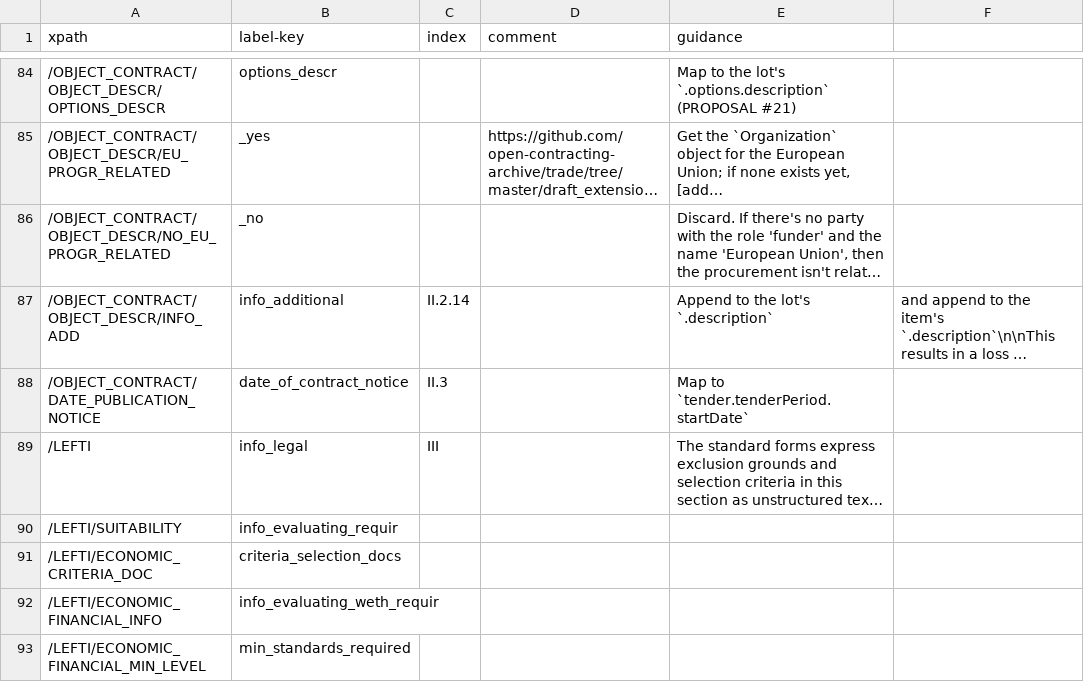
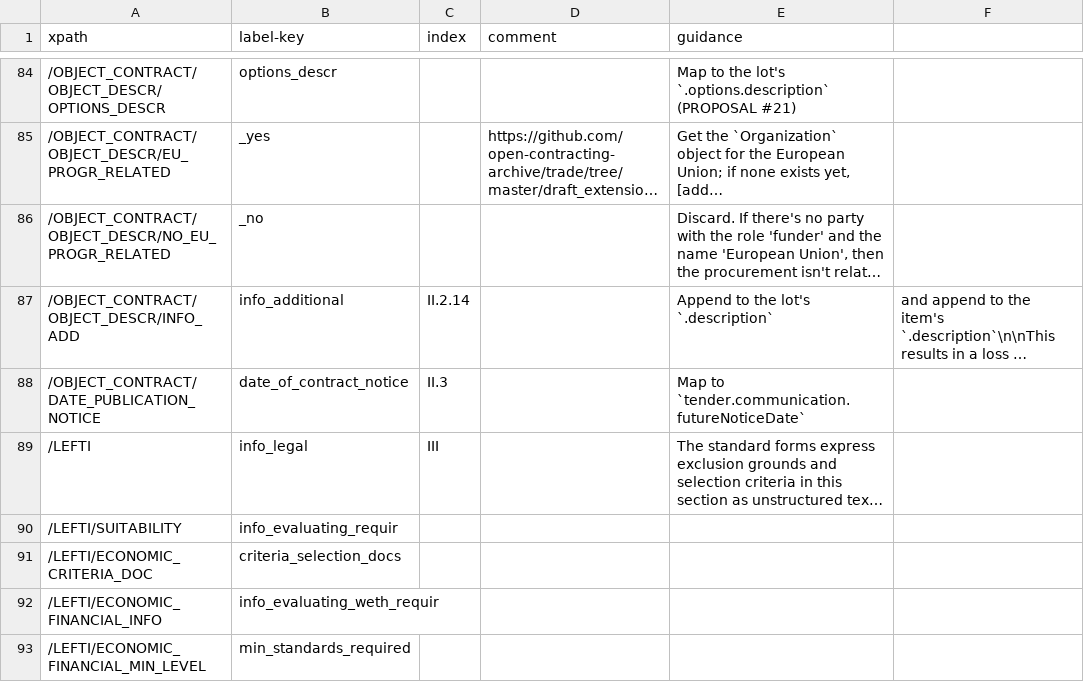
Before and after one commit to open-contracting/european-union-support, a CSV file: output/mapping/F01_2014.csv, drawn as a sheet; only a part is shown, gaps mark what is left out; long unchanged cells end in …; the diff names each change by its address in the sheet, - before the commit and + after, or states it on an @@ line.

Commit message:
II.3: Fix mapping for future notice date

```diff
--- a/output/mapping/F01_2014.csv
+++ b/output/mapping/F01_2014.csv
-E88 (guidance): Map to `tender.tenderPeriod.startDate`
+E88 (guidance): Map to `tender.communication.futureNoticeDate`
```
Also changed, not shown: output/mapping/F04_2014.csv, output/mapping/F21_2014.csv, 1 other file.
